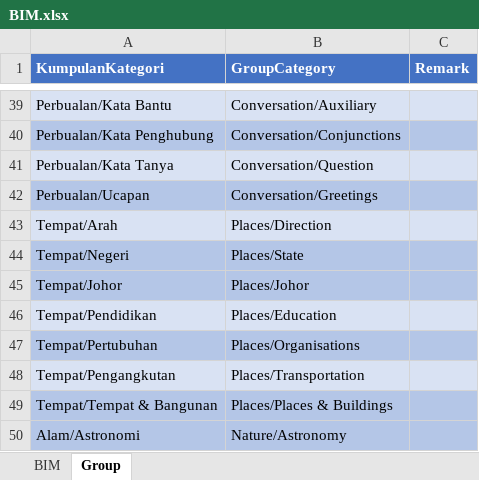
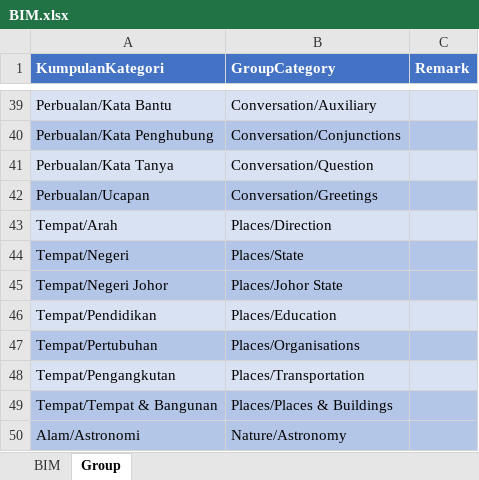
Before and after one commit to malaysiafederationofthedeaf/ggb-mfd-project, an Excel workbook: public/assets/BIM.xlsx, sheet Group, drawn as a sheet; only a part is shown, gaps mark what is left out; values as stored, in another font and other column widths than the file's, no borders; charts and pictures not drawn; removed rows and columns are numbered as before the commit, all else as after; the diff names each change by its address in the sheet, - before the commit and + after, or states it on an @@ line.

Commit message:
update BIM Sheet negeri johor

```diff
--- a/public/assets/BIM.xlsx (sheet Group)
+++ b/public/assets/BIM.xlsx (sheet Group)
-row 45: Tempat/Johor | Places/Johor
+row 45: Tempat/Negeri Johor | Places/Johor State
```
Also changed, not shown: sheet BIM.
